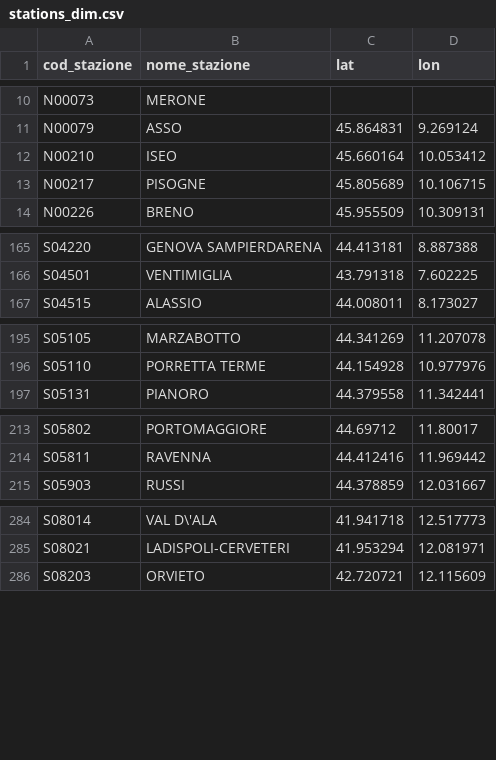
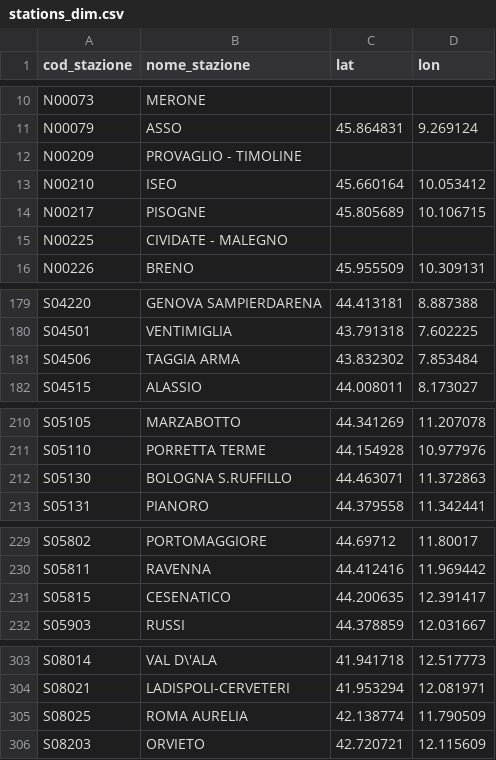
Before and after one commit to DrElegantia/trainstats-dashboard-test, a CSV file: data/gold/stations_dim.csv, drawn as a sheet; only a part is shown, gaps mark what is left out; the diff covers the shown part only.

```diff
--- a/data/gold/stations_dim.csv
+++ b/data/gold/stations_dim.csv
@@ -11,4 +11,6 @@ N00073,MERONE,,
 N00079,ASSO,45.864831,9.269124
+N00209,PROVAGLIO - TIMOLINE,,
 N00210,ISEO,45.660164,10.053412
 N00217,PISOGNE,45.805689,10.106715
+N00225,CIVIDATE - MALEGNO,,
 N00226,BRENO,45.955509,10.309131
@@ -166,2 +180,3 @@ S04220,GENOVA SAMPIERDARENA,44.413181,8.887388
 S04501,VENTIMIGLIA,43.791318,7.602225
+S04506,TAGGIA ARMA,43.832302,7.853484
 S04515,ALASSIO,44.008011,8.173027
@@ -196,2 +211,3 @@ S05105,MARZABOTTO,44.341269,11.207078
 S05110,PORRETTA TERME,44.154928,10.977976
+S05130,BOLOGNA S.RUFFILLO,44.463071,11.372863
 S05131,PIANORO,44.379558,11.342441
@@ -214,2 +230,3 @@ S05802,PORTOMAGGIORE,44.69712,11.80017
 S05811,RAVENNA,44.412416,11.969442
+S05815,CESENATICO,44.200635,12.391417
 S05903,RUSSI,44.378859,12.031667
@@ -285,2 +304,3 @@ S08014,VAL D\'ALA,41.941718,12.517773
 S08021,LADISPOLI-CERVETERI,41.953294,12.081971
+S08025,ROMA AURELIA,42.138774,11.790509
 S08203,ORVIETO,42.720721,12.115609
```
Also changed, not shown: 11 added rows and 10 moved rows elsewhere in this file, data/gold/hist_mese_categoria.csv, data/gold/kpi_dettaglio_categoria.csv, 9 other files.
